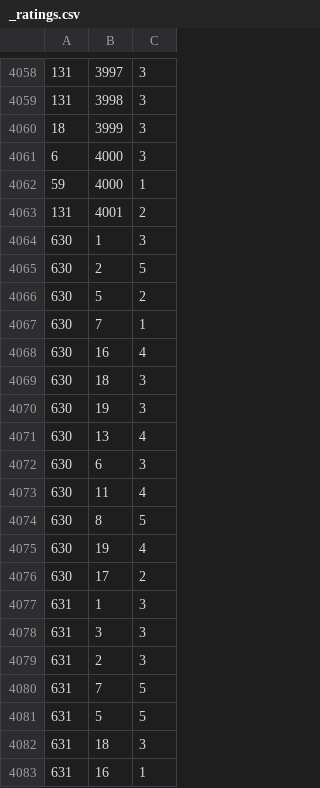
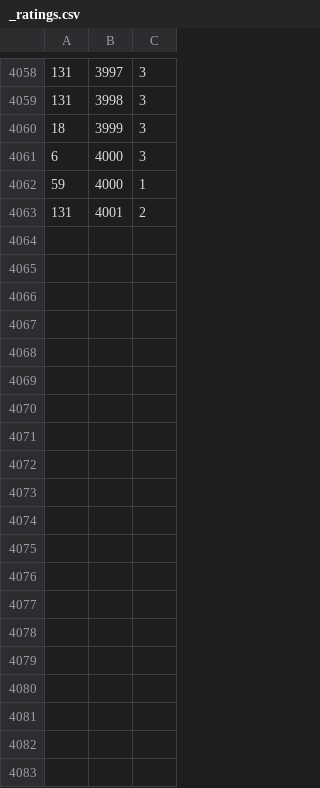
Before and after one commit to mauehara/ranguru, a CSV file: _ratings.csv, drawn as a sheet; only a part is shown, gaps mark what is left out; the diff covers the shown part only.

```diff
--- a/_ratings.csv
+++ b/_ratings.csv
@@ -4063,21 +4063 @@
 131,4001,2
-630,1,3
-630,2,5
-630,5,2
-630,7,1
-630,16,4
-630,18,3
-630,19,3
-630,13,4
-630,6,3
-630,11,4
-630,8,5
-630,19,4
-630,17,2
-631,1,3
-631,3,3
-631,2,3
-631,7,5
-631,5,5
-631,18,3
-631,16,1
```
Also changed, not shown: 16 removed rows elsewhere in this file, 4 other files.
